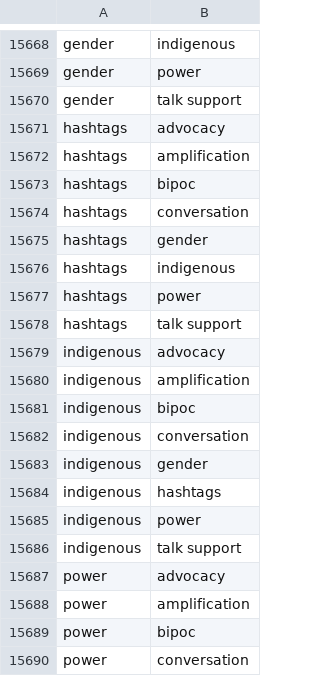
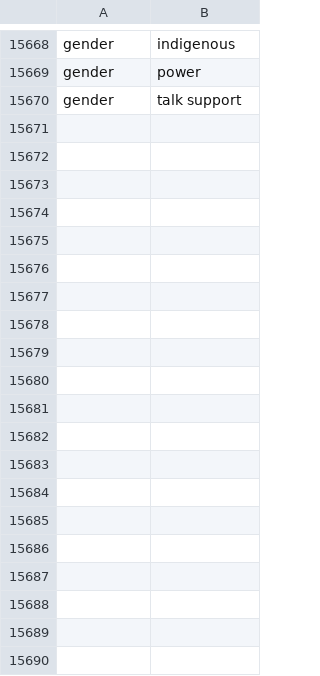
Before and after one commit to DAAAAMNSocialJustice/disruptjmm, a CSV file: codes_hypergraph/codes edge list.csv, drawn as a sheet; only a part is shown, gaps mark what is left out; the diff covers the shown part only.

```diff
--- a/codes_hypergraph/codes edge list.csv
+++ b/codes_hypergraph/codes edge list.csv
@@ -15670,21 +15670 @@ gender,power
 gender,talk support
-hashtags,advocacy
-hashtags,amplification
-hashtags,bipoc
-hashtags,conversation
-hashtags,gender
-hashtags,indigenous
-hashtags,power
-hashtags,talk support
-indigenous,advocacy
-indigenous,amplification
-indigenous,bipoc
-indigenous,conversation
-indigenous,gender
-indigenous,hashtags
-indigenous,power
-indigenous,talk support
-power,advocacy
-power,amplification
-power,bipoc
-power,conversation
```
Also changed, not shown: 64 removed rows elsewhere in this file, 2 other files.
